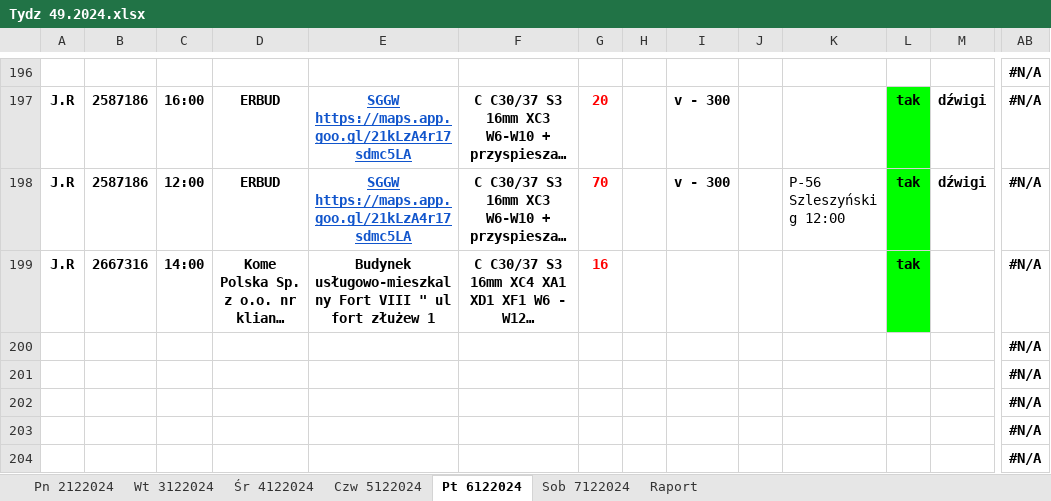
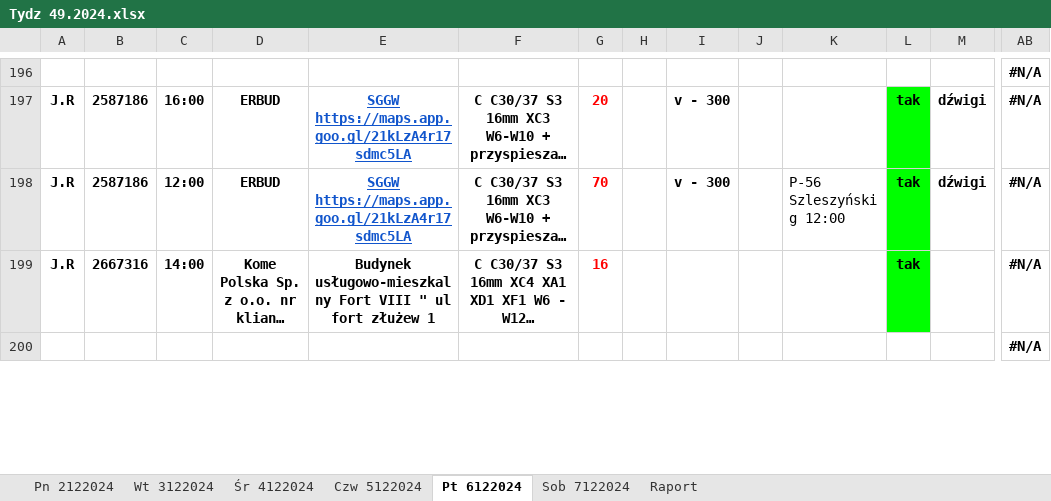
Before and after one commit to nafanius/beton_bot, an Excel workbook: excel_files/Tydz 49.2024.xlsx, sheet Pt 6122024, drawn as a sheet; only a part is shown, gaps mark what is left out; long unchanged cells end in …; values as stored, in another font and other column widths than the file's, no borders; charts and pictures and conditional formats not drawn; removed rows and columns are numbered as before the commit, all else as after; rows hold the shown columns only; the diff covers the shown part only; the diff names each change by its address in the sheet, - before the commit and + after, or states it on an @@ line.

```diff
--- a/excel_files/Tydz 49.2024.xlsx (sheet Pt 6122024)
+++ b/excel_files/Tydz 49.2024.xlsx (sheet Pt 6122024)
-row 201:  |  |  |  |  |  |  |  |  |  |  |  |  | #N/A
-row 202:  |  |  |  |  |  |  |  |  |  |  |  |  | #N/A
-row 203:  |  |  |  |  |  |  |  |  |  |  |  |  | #N/A
-row 204:  |  |  |  |  |  |  |  |  |  |  |  |  | #N/A
```
Also changed, not shown: 4 added rows and 4 edited cells elsewhere in this sheet, sheet Wt 3122024, sheet Śr 4122024, sheet Czw 5122024, sheet Pn 2122024, sheet Sob 7122024, formulas that keep their value, 2 other files.
